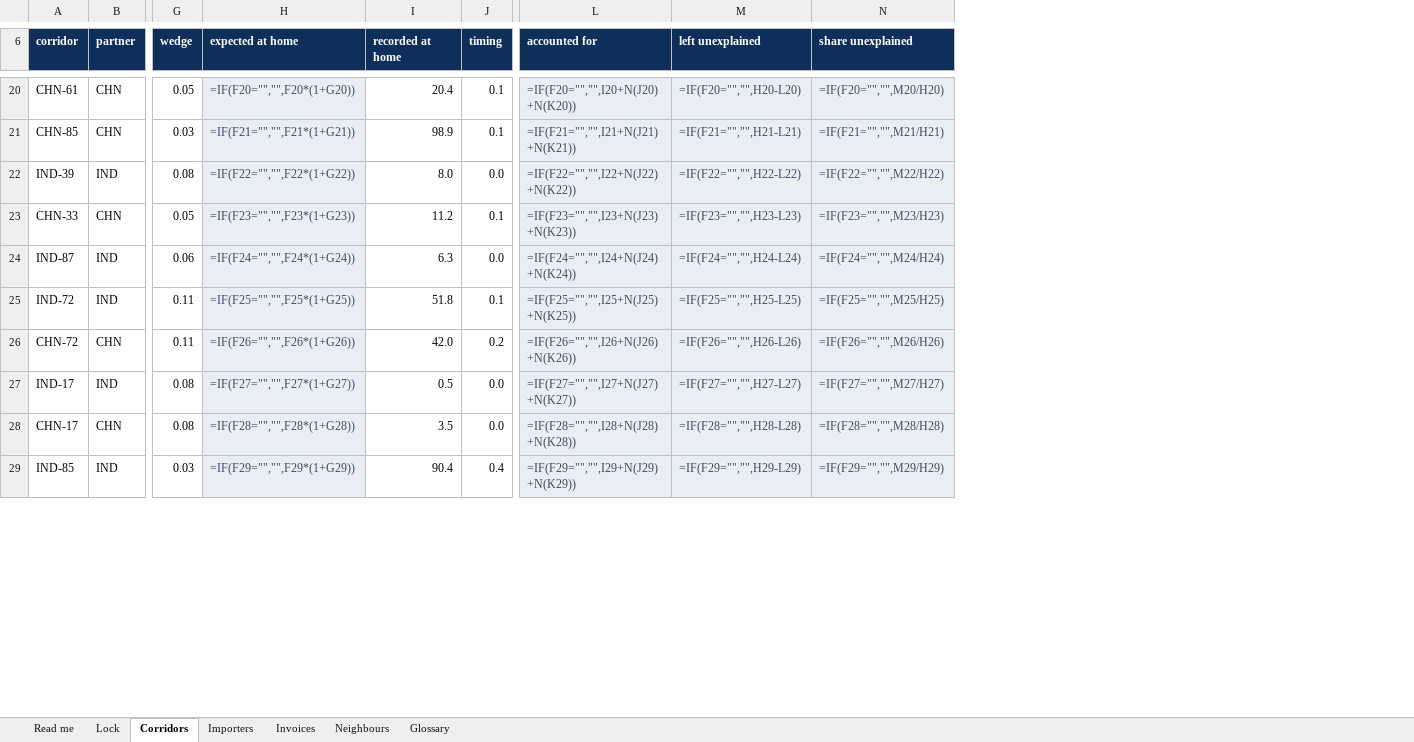
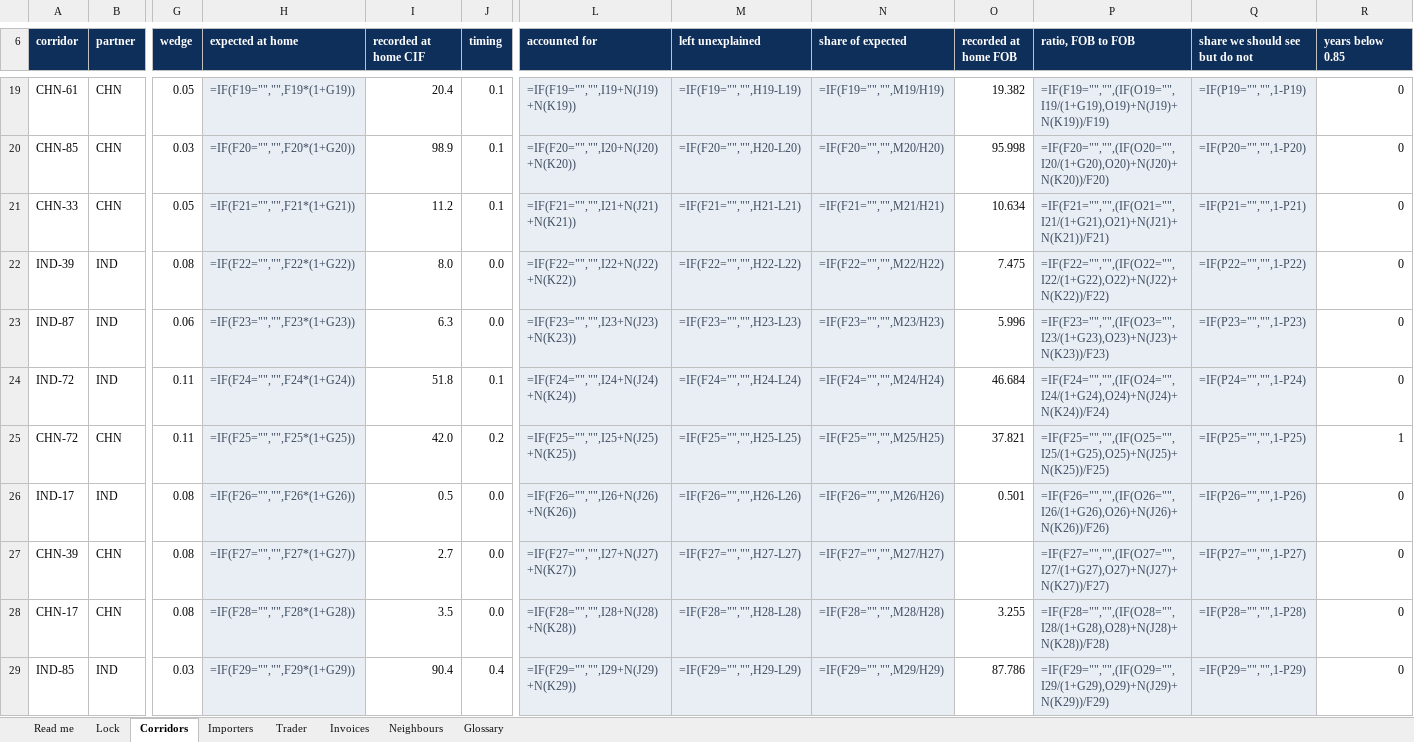
Before and after one commit to FrancoisChastel/CustomsWorkshopNotebooks, an Excel workbook: data/2B_descent.xlsx, sheet Corridors, drawn as a sheet; only a part is shown, gaps mark what is left out; values as stored, in another font and other column widths than the file's, no borders; formulas without a stored value are shown as written; conditional formats not drawn; removed rows and columns are numbered as before the commit, all else as after; rows hold the shown columns only; the diff covers the shown part only; the diff names each change by its address in the sheet, - before the commit and + after, or states it on an @@ line.

```diff
--- a/data/2B_descent.xlsx (sheet Corridors)
+++ b/data/2B_descent.xlsx (sheet Corridors)
+sheet tab: Trader
+column O (recorded at home FOB), rows 19-20: 19.382 | 95.998; rows 22-26: 7.475 | 5.996 | 46.684 | 37.821 | 0.501; rows 28-29: 3.255 | 87.786
+column P (ratio, FOB to FOB), rows 19-20: =IF(F19="","",(IF(O19="",I19/(1+G19),O19)+N(J19)+N(K19))/F19) | =IF(F20="","",(IF(O20="",I20/(1+G20),O20)+N(J20)+N(K20))/F20); rows 22-26: =IF(F22="","",(IF(O22="",I22/(1+G22),O22)+N(J22)+N(K22))/F22) | =IF(F23="","",(IF(O23="",I23/(1+G23),O23)+N(J23)+N(K23))/F23) | =IF(F24="","",(IF(O24="",I24/(1+G24),O24)+N(J24)+N(K24))/F24) | =IF(F25="","",(IF(O25="",I25/(1+G25),O25)+N(J25)+N(K25))/F25) | =IF(F26="","",(IF(O26="",I26/(1+G26),O26)+N(J26)+N(K26))/F26); rows 28-29: =IF(F28="","",(IF(O28="",I28/(1+G28),O28)+N(J28)+N(K28))/F28) | =IF(F29="","",(IF(O29="",I29/(1+G29),O29)+N(J29)+N(K29))/F29)
+column Q (share we should see but do not), rows 19-20: =IF(P19="","",1-P19) | =IF(P20="","",1-P20); rows 22-26: =IF(P22="","",1-P22) | =IF(P23="","",1-P23) | =IF(P24="","",1-P24) | =IF(P25="","",1-P25) | =IF(P26="","",1-P26); rows 28-29: =IF(P28="","",1-P28) | =IF(P29="","",1-P29)
+column R (years below 0.85), rows 19-20: 0 | 0; rows 22-26: 0 | 0 | 0 | 1 | 0; rows 28-29: 0 | 0
-I6: recorded at home
+I6: recorded at home CIF
-N6: share unexplained
+N6: share of expected
-H19 (expected at home): =IF(F20="","",F20*(1+G20))
+H19 (expected at home): =IF(F19="","",F19*(1+G19))
-L19 (accounted for): =IF(F20="","",I20+N(J20)+N(K20))
+L19 (accounted for): =IF(F19="","",I19+N(J19)+N(K19))
-M19 (left unexplained): =IF(F20="","",H20-L20)
+M19 (left unexplained): =IF(F19="","",H19-L19)
-N19 (share of expected): =IF(F20="","",M20/H20)
+N19 (share of expected): =IF(F19="","",M19/H19)
-H20 (expected at home): =IF(F21="","",F21*(1+G21))
+H20 (expected at home): =IF(F20="","",F20*(1+G20))
-L20 (accounted for): =IF(F21="","",I21+N(J21)+N(K21))
+L20 (accounted for): =IF(F20="","",I20+N(J20)+N(K20))
-M20 (left unexplained): =IF(F21="","",H21-L21)
+M20 (left unexplained): =IF(F20="","",H20-L20)
-N20 (share of expected): =IF(F21="","",M21/H21)
+N20 (share of expected): =IF(F20="","",M20/H20)
+row 21: CHN-33 | CHN | 0.05 | =IF(F21="","",F21*(1+G21)) | 11.2 | 0.1 | =IF(F21="","",I21+N(J21)+N(K21)) | =IF(F21="","",H21-L21) | =IF(F21="","",M21/H21) | 10.634 | =IF(F21="","",(IF(O21="",I21/(1+G21),O21)+N(J21)+N(K21))/F21) | =IF(P21="","",1-P21) | 0
-row 23: CHN-33 | CHN | 0.05 | =IF(F23="","",F23*(1+G23)) | 11.2 | 0.1 | =IF(F23="","",I23+N(J23)+N(K23)) | =IF(F23="","",H23-L23) | =IF(F23="","",M23/H23)
-H23 (expected at home): =IF(F24="","",F24*(1+G24))
+H23 (expected at home): =IF(F23="","",F23*(1+G23))
-L23 (accounted for): =IF(F24="","",I24+N(J24)+N(K24))
+L23 (accounted for): =IF(F23="","",I23+N(J23)+N(K23))
-M23 (left unexplained): =IF(F24="","",H24-L24)
+M23 (left unexplained): =IF(F23="","",H23-L23)
-N23 (share of expected): =IF(F24="","",M24/H24)
+N23 (share of expected): =IF(F23="","",M23/H23)
-H24 (expected at home): =IF(F25="","",F25*(1+G25))
+H24 (expected at home): =IF(F24="","",F24*(1+G24))
-L24 (accounted for): =IF(F25="","",I25+N(J25)+N(K25))
+L24 (accounted for): =IF(F24="","",I24+N(J24)+N(K24))
-M24 (left unexplained): =IF(F25="","",H25-L25)
+M24 (left unexplained): =IF(F24="","",H24-L24)
-N24 (share of expected): =IF(F25="","",M25/H25)
+N24 (share of expected): =IF(F24="","",M24/H24)
-H25 (expected at home): =IF(F26="","",F26*(1+G26))
+H25 (expected at home): =IF(F25="","",F25*(1+G25))
-L25 (accounted for): =IF(F26="","",I26+N(J26)+N(K26))
+L25 (accounted for): =IF(F25="","",I25+N(J25)+N(K25))
-M25 (left unexplained): =IF(F26="","",H26-L26)
+M25 (left unexplained): =IF(F25="","",H25-L25)
-N25 (share of expected): =IF(F26="","",M26/H26)
+N25 (share of expected): =IF(F25="","",M25/H25)
-H26 (expected at home): =IF(F27="","",F27*(1+G27))
+H26 (expected at home): =IF(F26="","",F26*(1+G26))
-L26 (accounted for): =IF(F27="","",I27+N(J27)+N(K27))
+L26 (accounted for): =IF(F26="","",I26+N(J26)+N(K26))
-M26 (left unexplained): =IF(F27="","",H27-L27)
+M26 (left unexplained): =IF(F26="","",H26-L26)
-N26 (share of expected): =IF(F27="","",M27/H27)
+N26 (share of expected): =IF(F26="","",M26/H26)
+row 27: CHN-39 | CHN | 0.08 | =IF(F27="","",F27*(1+G27)) | 2.7 | 0.0 | =IF(F27="","",I27+N(J27)+N(K27)) | =IF(F27="","",H27-L27) | =IF(F27="","",M27/H27) |  | =IF(F27="","",(IF(O27="",I27/(1+G27),O27)+N(J27)+N(K27))/F27) | =IF(P27="","",1-P27) | 0
```
Also changed, not shown: 2 added rows, 2 removed rows and 24 edited cells elsewhere in this sheet, sheet Importers, sheet Neighbours, sheet Read me, sheet Invoices, sheet Lock, 29 other files.
